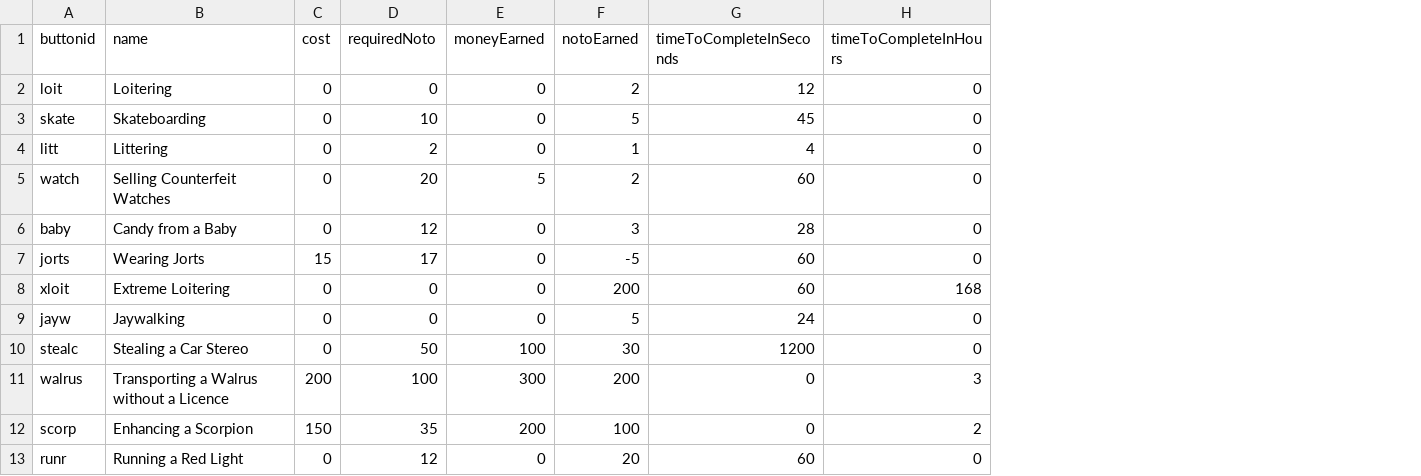
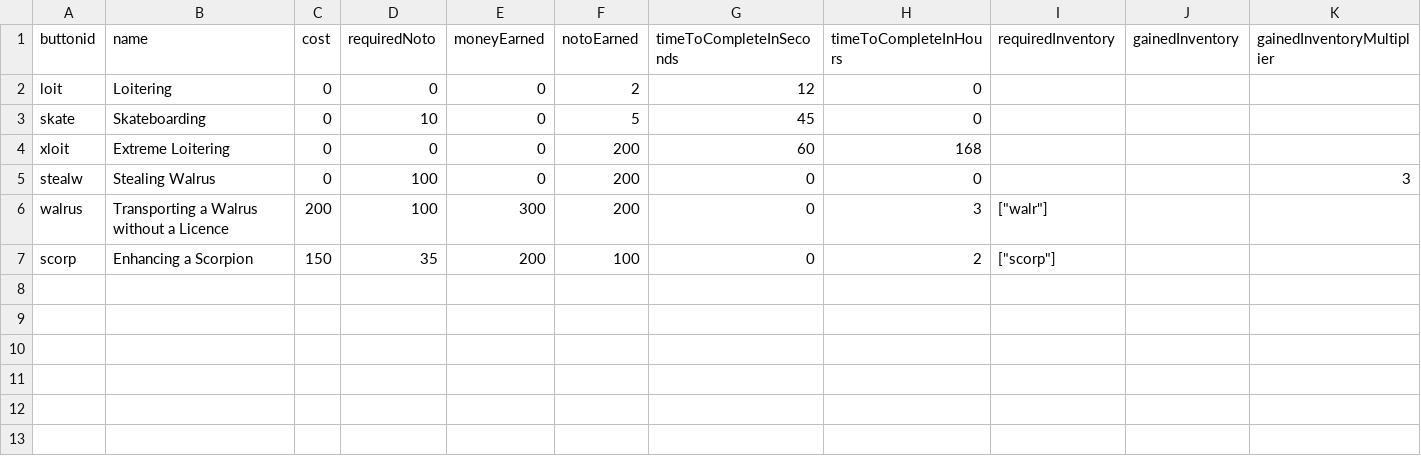
Before and after one commit to rodtronics/rodtronics.github.io, a CSV file: data/crimecommitter.csv, drawn as a sheet; removed rows and columns are numbered as before the commit, all else as after; the diff names each change by its address in the sheet, - before the commit and + after, or states it on an @@ line.

Commit message:
v9.1 inventory
I think I am getting very close to having it complete, all the situations seem to be working

```diff
--- a/data/crimecommitter.csv
+++ b/data/crimecommitter.csv
+column I (requiredInventory), rows 6-7: ["walr"] | ["scorp"]
+column J (gainedInventory), empty
+column K (gainedInventoryMultiplier), empty
-row 4: litt | Littering | 0 | 2 | 0 | 1 | 4 | 0
-row 5: watch | Selling Counterfeit Watches | 0 | 20 | 5 | 2 | 60 | 0
-row 6: baby | Candy from a Baby | 0 | 12 | 0 | 3 | 28 | 0
-row 7: jorts | Wearing Jorts | 15 | 17 | 0 | -5 | 60 | 0
-row 9: jayw | Jaywalking | 0 | 0 | 0 | 5 | 24 | 0
-row 10: stealc | Stealing a Car Stereo | 0 | 50 | 100 | 30 | 1200 | 0
+row 5: stealw | Stealing Walrus | 0 | 100 | 0 | 200 | 0 | 0 |  |  | 3
-row 13: runr | Running a Red Light | 0 | 12 | 0 | 20 | 60 | 0
```
Also changed, not shown: 8 other files.
